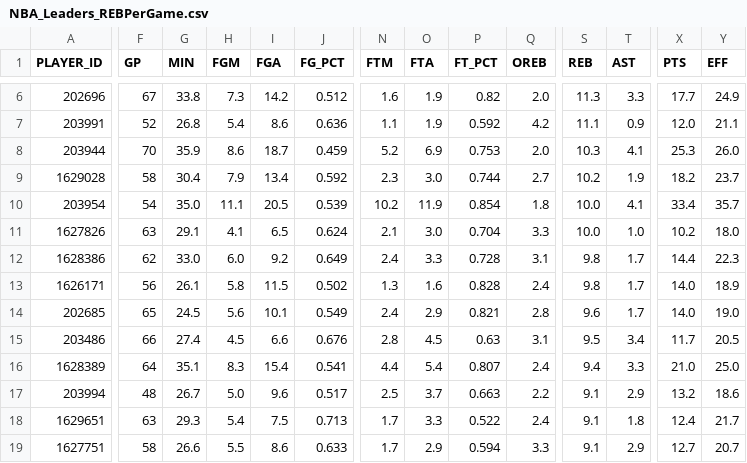
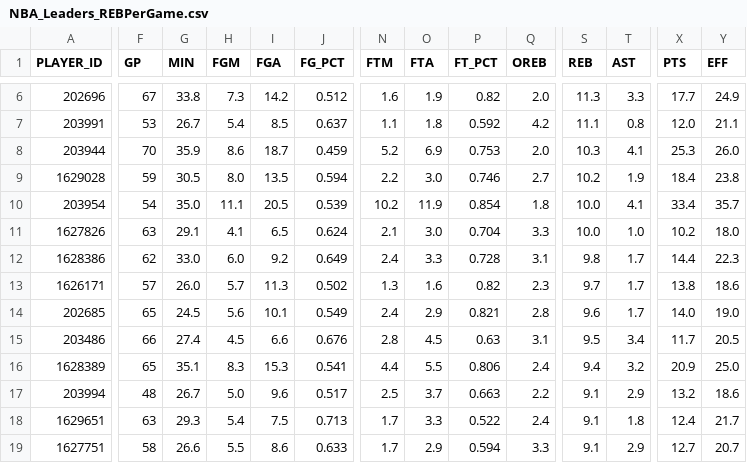
Before and after one commit to penborter/nba-data, a CSV file: data/dynamic/NBA_Leaders_REBPerGame.csv, drawn as a sheet; only a part is shown, gaps mark what is left out; the diff covers the shown part only; the diff names each change by its address in the sheet, - before the commit and + after, or states it on an @@ line.

```diff
--- a/data/dynamic/NBA_Leaders_REBPerGame.csv
+++ b/data/dynamic/NBA_Leaders_REBPerGame.csv
-F7 (GP): 52
+F7 (GP): 53
-G7 (MIN): 26.8
+G7 (MIN): 26.7
-I7 (FGA): 8.6
+I7 (FGA): 8.5
-J7 (FG_PCT): 0.636
+J7 (FG_PCT): 0.637
-O7 (FTA): 1.9
+O7 (FTA): 1.8
-T7 (AST): 0.9
+T7 (AST): 0.8
-F9 (GP): 58
+F9 (GP): 59
-G9 (MIN): 30.4
+G9 (MIN): 30.5
-H9 (FGM): 7.9
+H9 (FGM): 8.0
-I9 (FGA): 13.4
+I9 (FGA): 13.5
-J9 (FG_PCT): 0.592
+J9 (FG_PCT): 0.594
-N9 (FTM): 2.3
+N9 (FTM): 2.2
-P9 (FT_PCT): 0.744
+P9 (FT_PCT): 0.746
-X9 (PTS): 18.2
+X9 (PTS): 18.4
-Y9 (EFF): 23.7
+Y9 (EFF): 23.8
-F13 (GP): 56
+F13 (GP): 57
-G13 (MIN): 26.1
+G13 (MIN): 26.0
-H13 (FGM): 5.8
+H13 (FGM): 5.7
-I13 (FGA): 11.5
+I13 (FGA): 11.3
-P13 (FT_PCT): 0.828
+P13 (FT_PCT): 0.82
-Q13 (OREB): 2.4
+Q13 (OREB): 2.3
-S13 (REB): 9.8
+S13 (REB): 9.7
-X13 (PTS): 14.0
+X13 (PTS): 13.8
-Y13 (EFF): 18.9
+Y13 (EFF): 18.6
-F16 (GP): 64
+F16 (GP): 65
-I16 (FGA): 15.4
+I16 (FGA): 15.3
-O16 (FTA): 5.4
+O16 (FTA): 5.5
-P16 (FT_PCT): 0.807
+P16 (FT_PCT): 0.806
-T16 (AST): 3.3
+T16 (AST): 3.2
-X16 (PTS): 21.0
+X16 (PTS): 20.9
```
Also changed, not shown: 70 edited cells elsewhere in this file, data/dynamic/NBA_Leaders_ASTPerGame.csv, data/dynamic/NBA_Leaders_PTSPerGame.csv, 1 other file.
